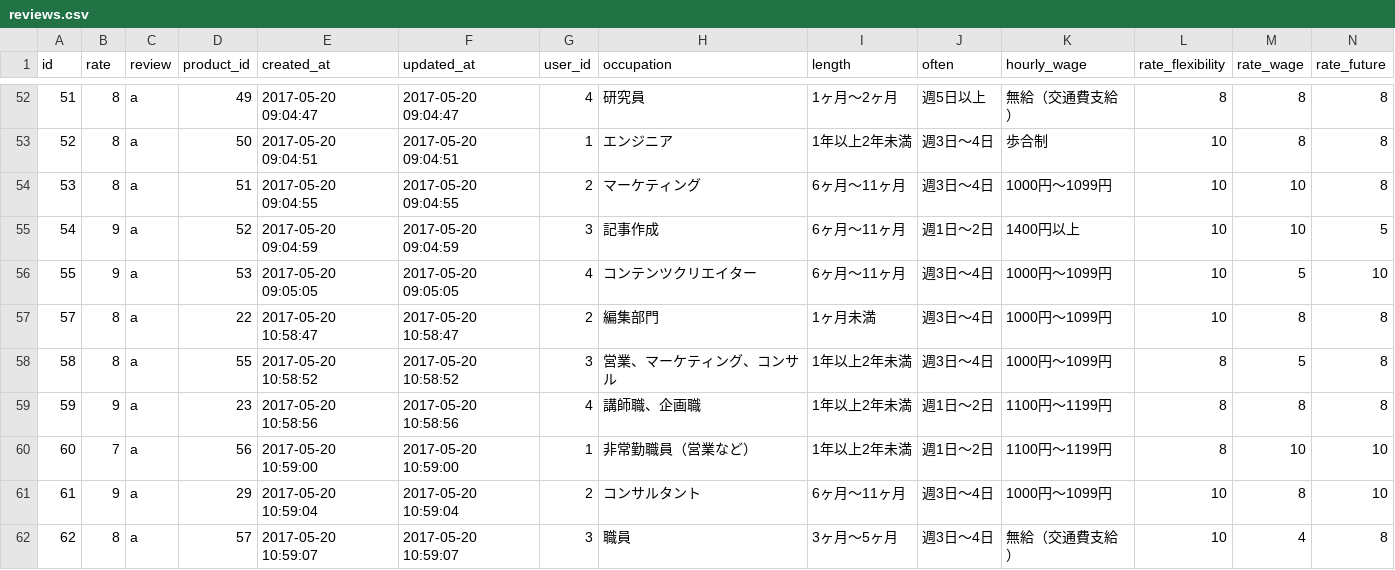
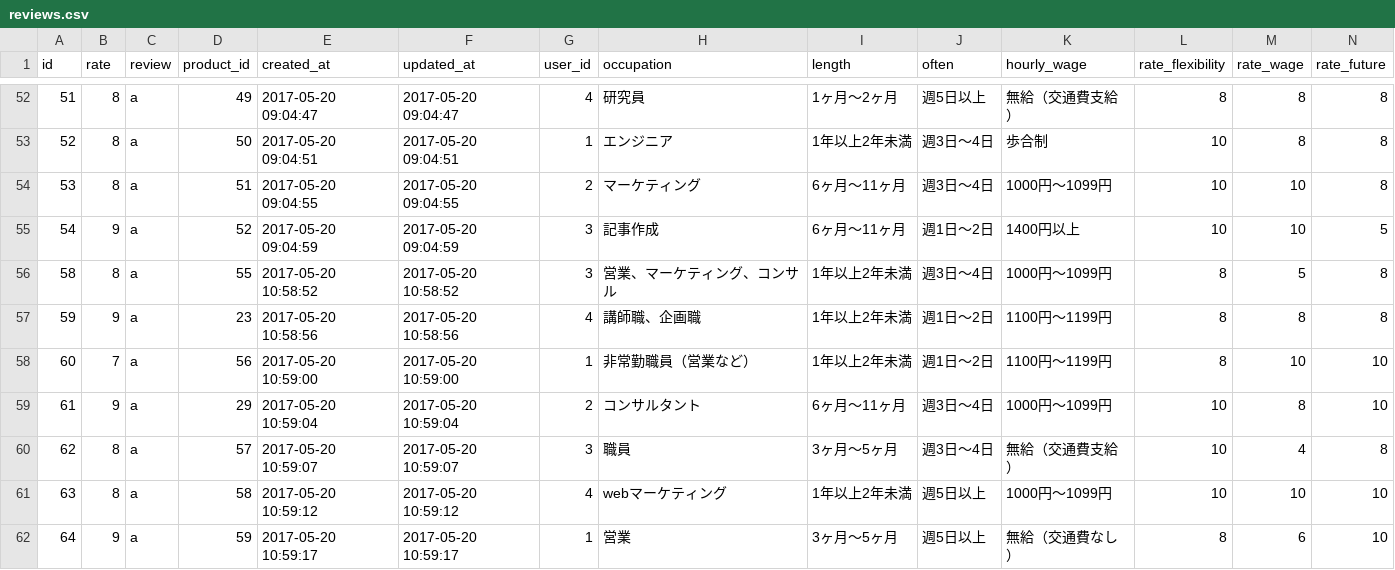
Before and after one commit to Shouheyhey/Int-review-production, a CSV file: db/reviews.csv, drawn as a sheet; only a part is shown, gaps mark what is left out; the shorter side is filled out with more unchanged rows; rows hold the shown columns only; the diff names each change by its address in the sheet, - before the commit and + after, or states it on an @@ line.

Commit message:
edit review.csv again

```diff
--- a/db/reviews.csv
+++ b/db/reviews.csv
-row 56: 55 | 9 | a | 53 | 2017-05-20 09:05:05 | 2017-05-20 09:05:05 | 4 | コンテンツクリエイター | 6ヶ月〜11ヶ月 | 週3日〜4日 | 1000円〜1099円 | 10 | 5 | 10
-row 57: 57 | 8 | a | 22 | 2017-05-20 10:58:47 | 2017-05-20 10:58:47 | 2 | 編集部門 | 1ヶ月未満 | 週3日〜4日 | 1000円〜1099円 | 10 | 8 | 8
```
